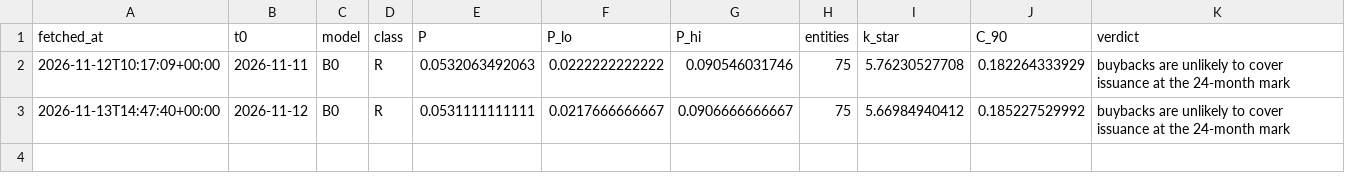
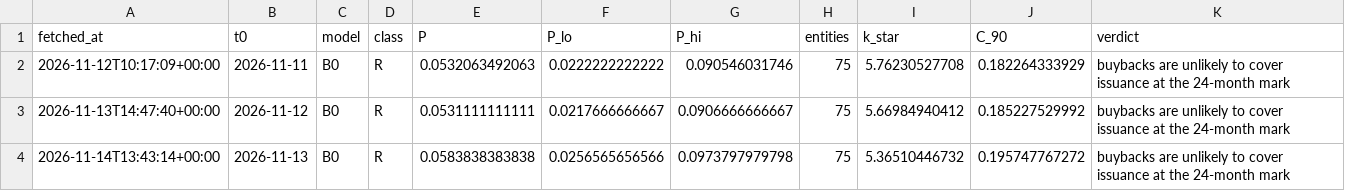
Before and after one commit to Sorghobrayan-dotcom/near-posterior, a CSV file: history.csv, drawn as a sheet; the diff names each change by its address in the sheet, - before the commit and + after, or states it on an @@ line.

```diff
--- a/history.csv
+++ b/history.csv
+row 4: 2026-11-14T13:43:14+00:00 | 2026-11-13 | B0 | R | 0.0583838383838 | 0.0256565656566 | 0.0973797979798 | 75 | 5.36510446732 | 0.195747767272 | buybacks are unlikely to cover issuance at the 24-month mark
```
Also changed, not shown: results/audit.csv, results/class_multiverse.csv, 36 other files.
